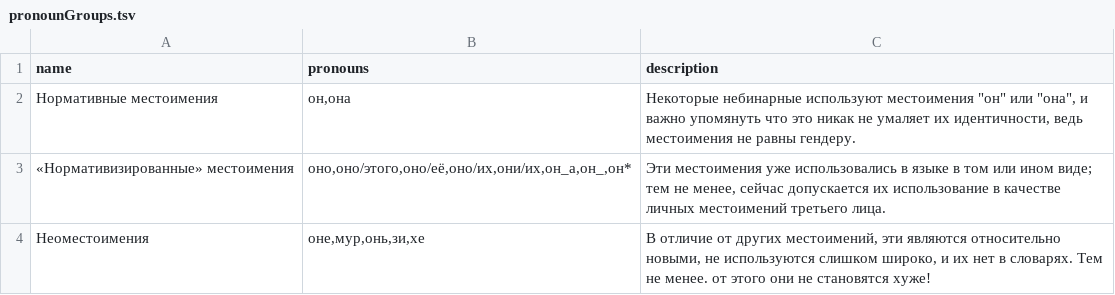
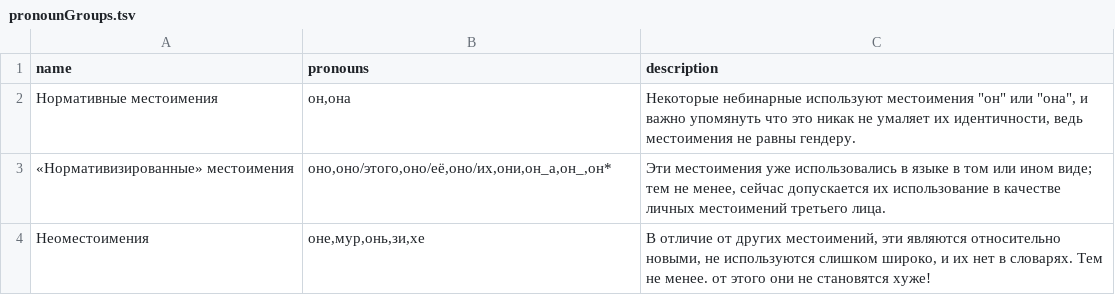
Before and after one commit to tutking24/pronounspage, a TSV file: locale/ru/pronouns/pronounGroups.tsv, drawn as a sheet.

Commit message:
[ru] update pronouns, fix aliases and duplication

```diff
--- a/locale/ru/pronouns/pronounGroups.tsv
+++ b/locale/ru/pronouns/pronounGroups.tsv
@@ -2,3 +2,3 @@ name	pronouns	description
 Нормативные местоимения	он,она	Некоторые небинарные используют местоимения "он" или "она", и важно упомянуть что это никак не умаляет их идентичности, ведь местоимения не равны гендеру.
-«Нормативизированные» местоимения	оно,оно/этого,оно/её,оно/их,они/их,он_а,он_,он*	Эти местоимения уже использовались в языке в том или ином виде; тем не менее, сейчас допускается их использование в качестве личных местоимений третьего лица.
+«Нормативизированные» местоимения	оно,оно/этого,оно/её,оно/их,они,он_а,он_,он*	Эти местоимения уже использовались в языке в том или ином виде; тем не менее, сейчас допускается их использование в качестве личных местоимений третьего лица.
 Неоместоимения	оне,мур,онь,зи,хе	В отличие от других местоимений, эти являются относительно новыми, не используются слишком широко, и их нет в словарях. Тем не менее. от этого они не становятся хуже!
```
